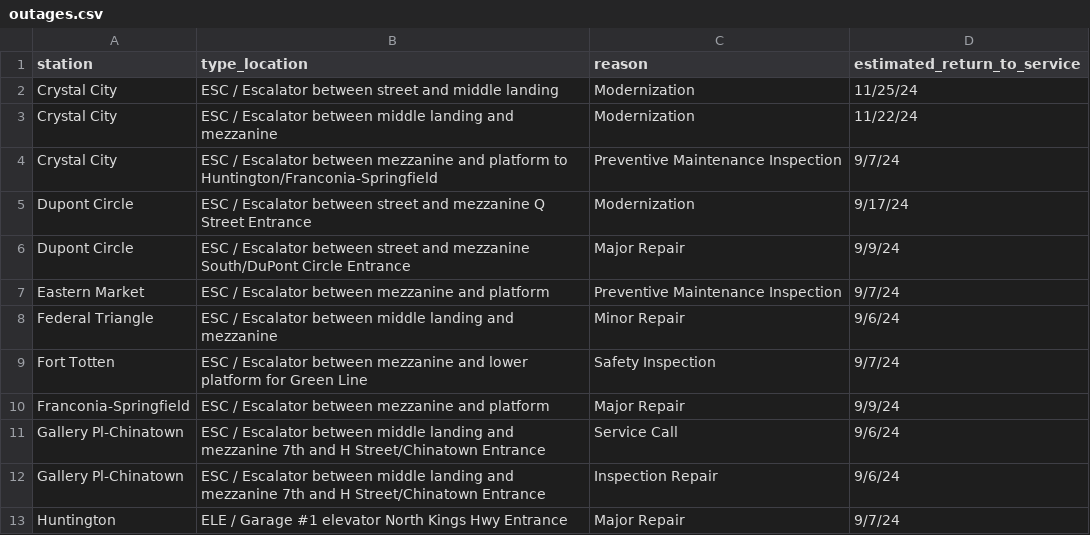
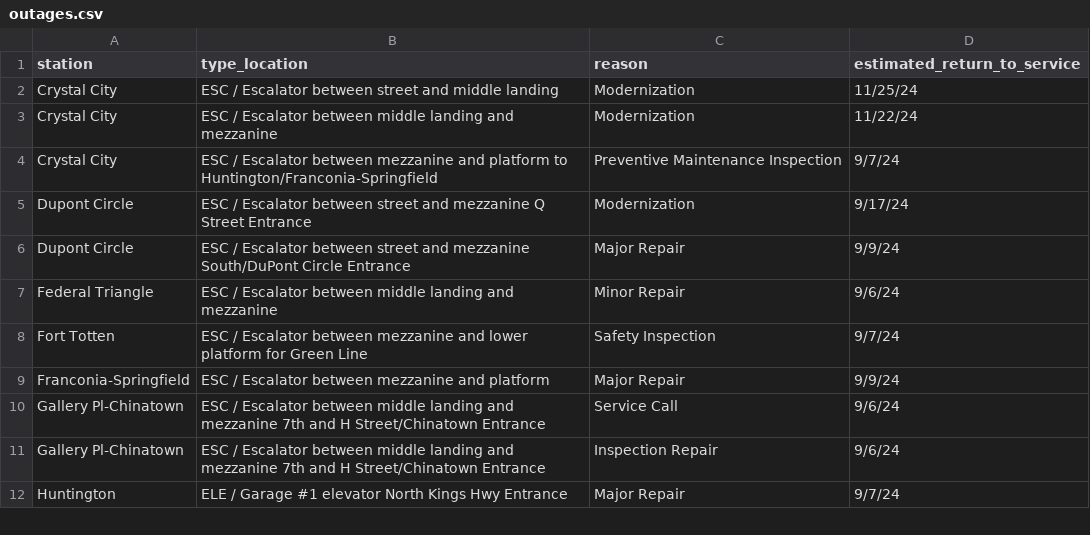
Before and after one commit to erxclau/wmata-elevators-escalators, a CSV file: outages.csv, drawn as a sheet; only a part is shown; the diff names each change by its address in the sheet, - before the commit and + after, or states it on an @@ line.

```diff
--- a/outages.csv
+++ b/outages.csv
-row 7: Eastern Market | ESC / Escalator between mezzanine and platform | Preventive Maintenance Inspection | 9/7/24
```
